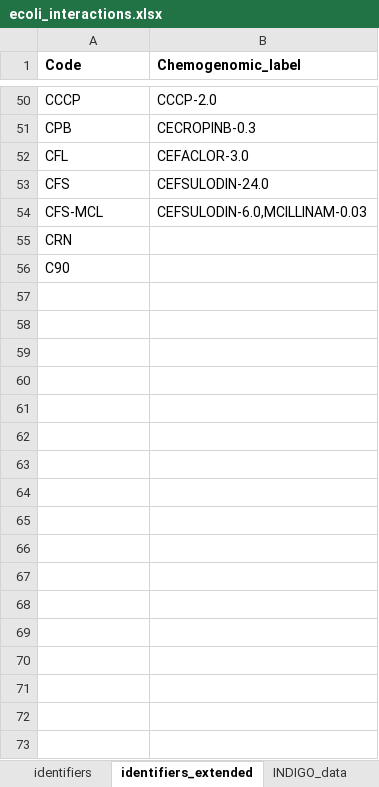
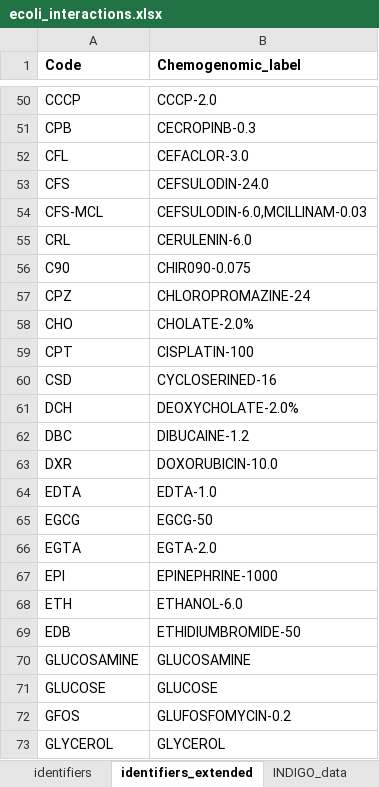
Before and after one commit to sriram-lab/CARAMeL, an Excel workbook: data/ecoli_interactions.xlsx, sheet identifiers_extended, drawn as a sheet; only a part is shown, gaps mark what is left out; values as stored, in another font and other column widths than the file's, no borders; removed rows and columns are numbered as before the commit, all else as after; the diff covers the shown part only; the diff names each change by its address in the sheet, - before the commit and + after, or states it on an @@ line.

```diff
--- a/data/ecoli_interactions.xlsx (sheet identifiers_extended)
+++ b/data/ecoli_interactions.xlsx (sheet identifiers_extended)
-row 55: CRN
+row 55: CRL | CERULENIN-6.0
-B56 (Chemogenomic_label): (empty)
+B56 (Chemogenomic_label): CHIR090-0.075
+row 57: CPZ | CHLOROPROMAZINE-24
+row 58: CHO | CHOLATE-2.0%
+row 59: CPT | CISPLATIN-100
+row 60: CSD | CYCLOSERINED-16
+row 61: DCH | DEOXYCHOLATE-2.0%
+row 62: DBC | DIBUCAINE-1.2
+row 63: DXR | DOXORUBICIN-10.0
+row 64: EDTA | EDTA-1.0
+row 65: EGCG | EGCG-50
+row 66: EGTA | EGTA-2.0
+row 67: EPI | EPINEPHRINE-1000
+row 68: ETH | ETHANOL-6.0
+row 69: EDB | ETHIDIUMBROMIDE-50
+row 70: GLUCOSAMINE | GLUCOSAMINE
+row 71: GLUCOSE | GLUCOSE
+row 72: GFOS | GLUFOSFOMYCIN-0.2
+row 73: GLYCEROL | GLYCEROL
```
Also changed, not shown: 42 added rows elsewhere in this sheet, 3 other files.
